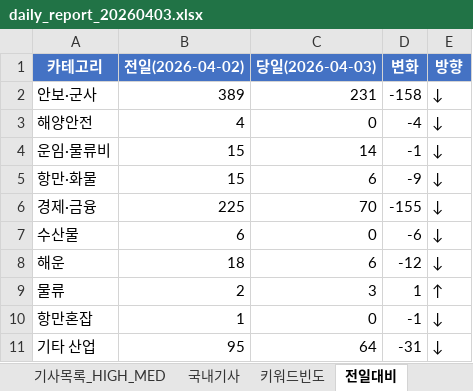
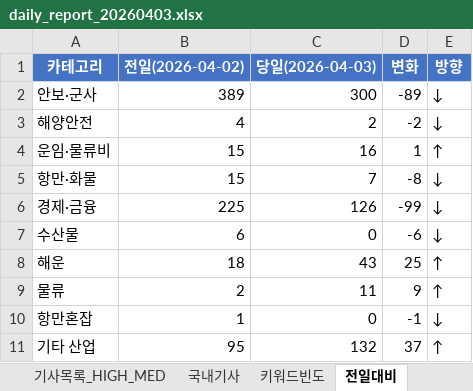
Before and after one commit to Hyongmo/Global-SCM-Monitoring, an Excel workbook: monitoring/20260403/daily_report_20260403.xlsx, sheet 전일대비, drawn as a sheet; values as stored, in another font and other column widths than the file's, no borders; the diff names each change by its address in the sheet, - before the commit and + after, or states it on an @@ line.

```diff
--- a/monitoring/20260403/daily_report_20260403.xlsx (sheet 전일대비)
+++ b/monitoring/20260403/daily_report_20260403.xlsx (sheet 전일대비)
-C2 (당일(2026-04-03)): 231
+C2 (당일(2026-04-03)): 300
-D2 (변화): -158
+D2 (변화): -89
-C3 (당일(2026-04-03)): 0
+C3 (당일(2026-04-03)): 2
-D3 (변화): -4
+D3 (변화): -2
-C4 (당일(2026-04-03)): 14
+C4 (당일(2026-04-03)): 16
-D4 (변화): -1
+D4 (변화): 1
-E4 (방향): ↓
+E4 (방향): ↑
-C5 (당일(2026-04-03)): 6
+C5 (당일(2026-04-03)): 7
-D5 (변화): -9
+D5 (변화): -8
-C6 (당일(2026-04-03)): 70
+C6 (당일(2026-04-03)): 126
-D6 (변화): -155
+D6 (변화): -99
-C8 (당일(2026-04-03)): 6
+C8 (당일(2026-04-03)): 43
-D8 (변화): -12
+D8 (변화): 25
-E8 (방향): ↓
+E8 (방향): ↑
-C9 (당일(2026-04-03)): 3
+C9 (당일(2026-04-03)): 11
-D9 (변화): 1
+D9 (변화): 9
-C11 (당일(2026-04-03)): 64
+C11 (당일(2026-04-03)): 132
-D11 (변화): -31
+D11 (변화): 37
-E11 (방향): ↓
+E11 (방향): ↑
```
Also changed, not shown: sheet 기사목록_HIGH_MED, sheet 국내기사, sheet 키워드빈도, sheet 요약, 6 other files.
